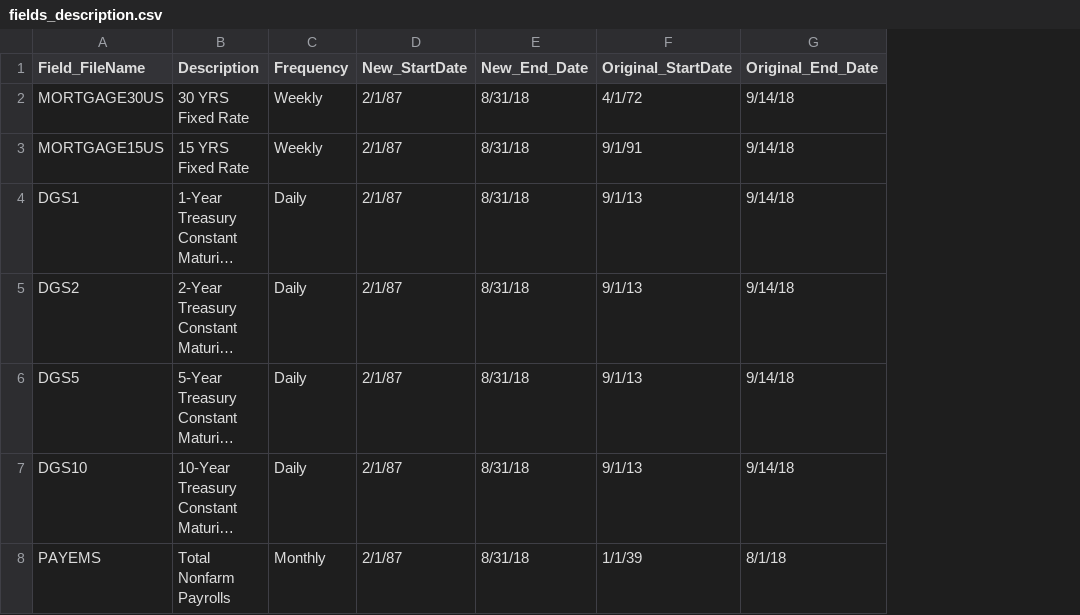
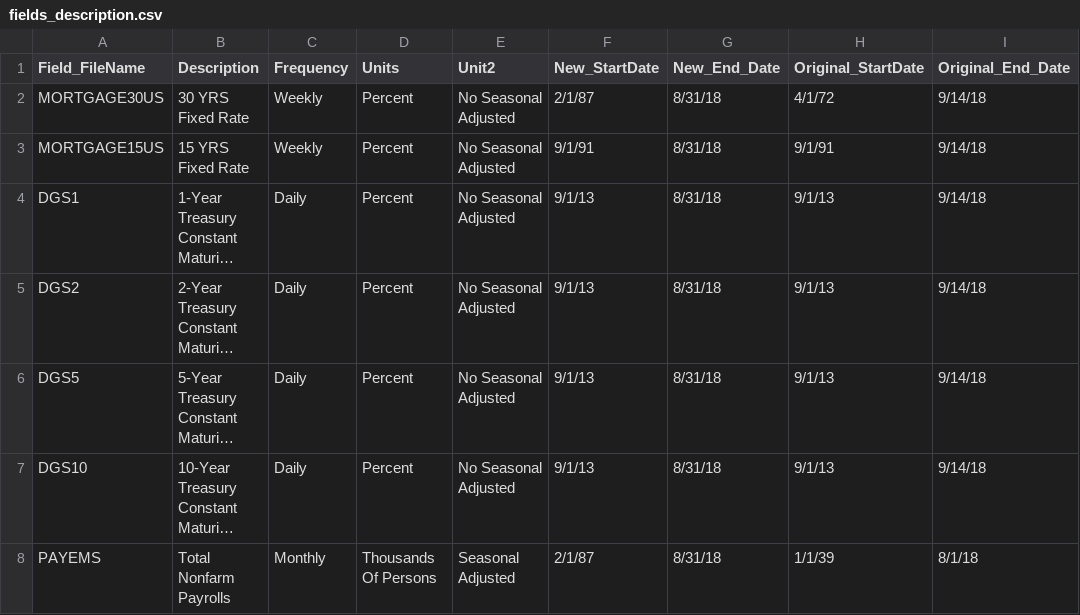
Before and after one commit to aidin-zadeh/reb, a CSV file: reb/data/ext/fields_description.csv, drawn as a sheet; only a part is shown; long unchanged cells end in …; addresses are those after the commit; the diff covers the shown part only; the diff names each change by its address in the sheet, - before the commit and + after, or states it on an @@ line.

Commit message:
Adding UNITS Value
Adding units value and Seasonal type to the Field Description file

```diff
--- a/reb/data/ext/fields_description.csv
+++ b/reb/data/ext/fields_description.csv
+column D (Units), rows 2-8: Percent | Percent | Percent | Percent | Percent | Percent | Thousands Of Persons
+column E (Unit2), rows 2-8: No Seasonal Adjusted | No Seasonal Adjusted | No Seasonal Adjusted | No Seasonal Adjusted | No Seasonal Adjusted | No Seasonal Adjusted | Seasonal Adjusted
-F3 (New_StartDate): 2/1/87
+F3 (New_StartDate): 9/1/91
-F4:F7 (New_StartDate): 2/1/87
+F4:F7 (New_StartDate): 9/1/13
```
Also changed, not shown: 9 edited cells elsewhere in this file.
